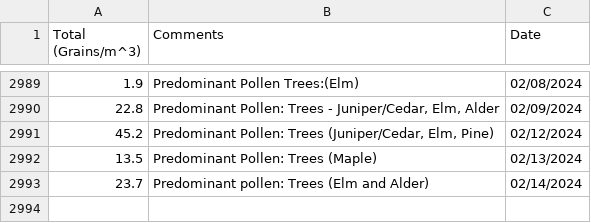
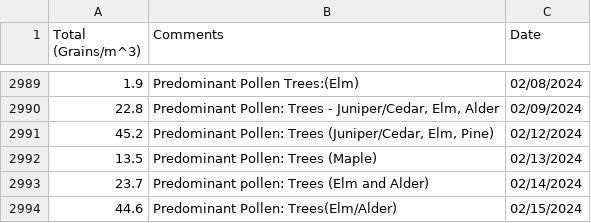
Before and after one commit to stephencarino/pollen, a CSV file: data/pollen-total.csv, drawn as a sheet; only a part is shown, gaps mark what is left out.

```diff
--- a/data/pollen-total.csv
+++ b/data/pollen-total.csv
@@ -2993 +2993,2 @@ Total (Grains/m^3)|Comments|Date
 23.7|Predominant pollen: Trees (Elm and Alder)|02/14/2024
+44.6|Predominant Pollen: Trees(Elm/Alder)|02/15/2024
```
Also changed, not shown: data/pollen-type.csv.
